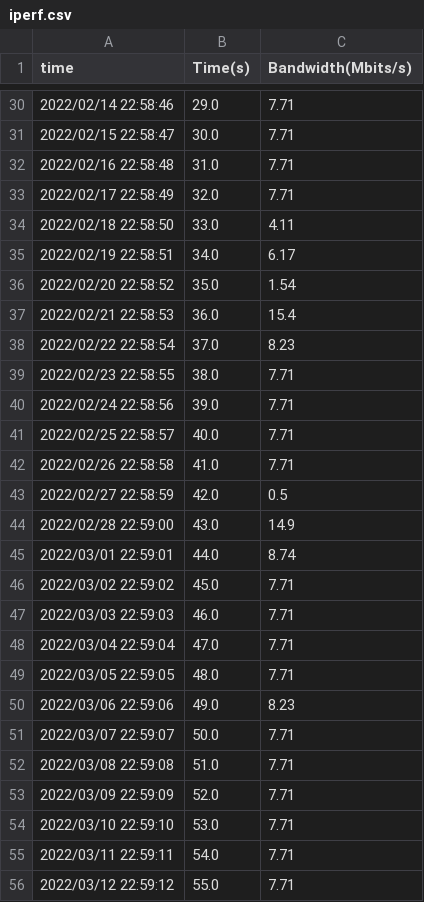
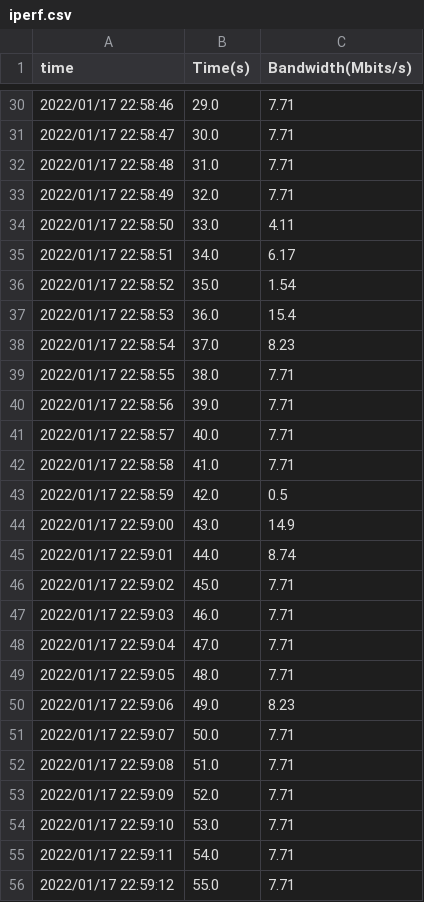
Before and after one commit to my5G/PMon-5G, a CSV file: Observability/Scenario-1/Increase VNFs resources 2022-01-17 225400/csv/iperf.csv, drawn as a sheet; only a part is shown, gaps mark what is left out; the diff covers the shown part only.

```diff
--- a/Observability/Scenario-1/Increase VNFs resources 2022-01-17 225400/csv/iperf.csv
+++ b/Observability/Scenario-1/Increase VNFs resources 2022-01-17 225400/csv/iperf.csv
@@ -30,27 +30,27 @@
-2022/02/14 22:58:46;29.0;7.71
-2022/02/15 22:58:47;30.0;7.71
-2022/02/16 22:58:48;31.0;7.71
-2022/02/17 22:58:49;32.0;7.71
-2022/02/18 22:58:50;33.0;4.11
-2022/02/19 22:58:51;34.0;6.17
-2022/02/20 22:58:52;35.0;1.54
-2022/02/21 22:58:53;36.0;15.4
-2022/02/22 22:58:54;37.0;8.23
-2022/02/23 22:58:55;38.0;7.71
-2022/02/24 22:58:56;39.0;7.71
-2022/02/25 22:58:57;40.0;7.71
-2022/02/26 22:58:58;41.0;7.71
-2022/02/27 22:58:59;42.0;0.5
-2022/02/28 22:59:00;43.0;14.9
-2022/03/01 22:59:01;44.0;8.74
-2022/03/02 22:59:02;45.0;7.71
-2022/03/03 22:59:03;46.0;7.71
-2022/03/04 22:59:04;47.0;7.71
-2022/03/05 22:59:05;48.0;7.71
-2022/03/06 22:59:06;49.0;8.23
-2022/03/07 22:59:07;50.0;7.71
-2022/03/08 22:59:08;51.0;7.71
-2022/03/09 22:59:09;52.0;7.71
-2022/03/10 22:59:10;53.0;7.71
-2022/03/11 22:59:11;54.0;7.71
-2022/03/12 22:59:12;55.0;7.71
+2022/01/17 22:58:46;29.0;7.71
+2022/01/17 22:58:47;30.0;7.71
+2022/01/17 22:58:48;31.0;7.71
+2022/01/17 22:58:49;32.0;7.71
+2022/01/17 22:58:50;33.0;4.11
+2022/01/17 22:58:51;34.0;6.17
+2022/01/17 22:58:52;35.0;1.54
+2022/01/17 22:58:53;36.0;15.4
+2022/01/17 22:58:54;37.0;8.23
+2022/01/17 22:58:55;38.0;7.71
+2022/01/17 22:58:56;39.0;7.71
+2022/01/17 22:58:57;40.0;7.71
+2022/01/17 22:58:58;41.0;7.71
+2022/01/17 22:58:59;42.0;0.5
+2022/01/17 22:59:00;43.0;14.9
+2022/01/17 22:59:01;44.0;8.74
+2022/01/17 22:59:02;45.0;7.71
+2022/01/17 22:59:03;46.0;7.71
+2022/01/17 22:59:04;47.0;7.71
+2022/01/17 22:59:05;48.0;7.71
+2022/01/17 22:59:06;49.0;8.23
+2022/01/17 22:59:07;50.0;7.71
+2022/01/17 22:59:08;51.0;7.71
+2022/01/17 22:59:09;52.0;7.71
+2022/01/17 22:59:10;53.0;7.71
+2022/01/17 22:59:11;54.0;7.71
+2022/01/17 22:59:12;55.0;7.71
```
Also changed, not shown: 32 edited cells elsewhere in this file, 2 other files.
